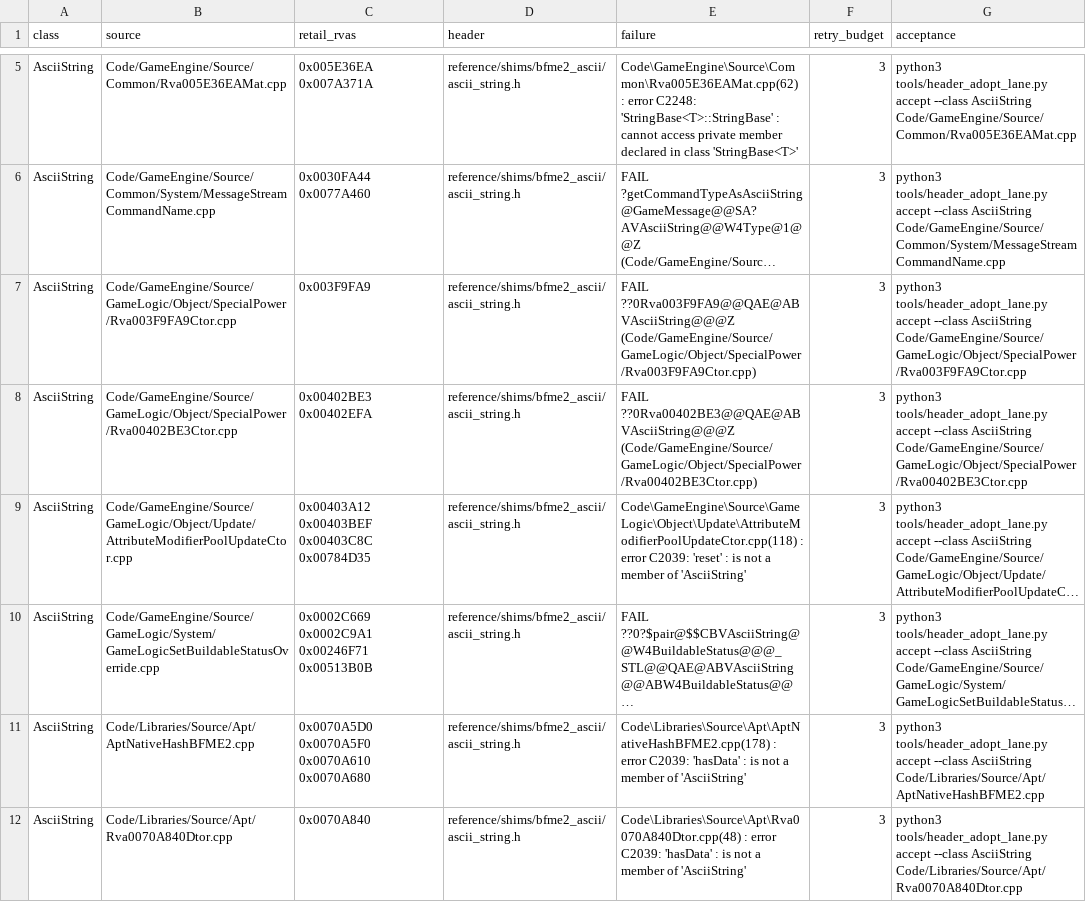
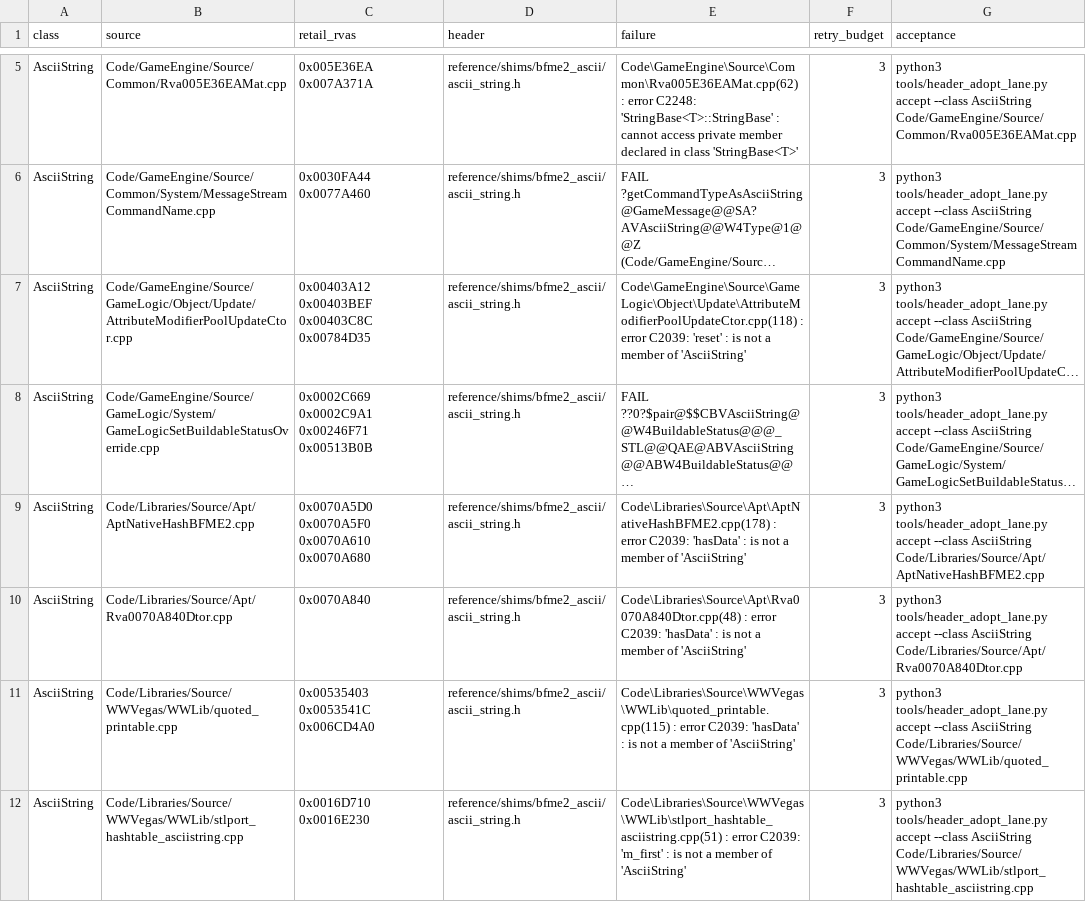
Before and after one commit to McMickey93/Open-BFME-2, a TSV file: reverse/header_queue.tsv, drawn as a sheet; only a part is shown, gaps mark what is left out; the shorter side is filled out with more unchanged rows; long unchanged cells end in …; the diff names each change by its address in the sheet, - before the commit and + after, or states it on an @@ line.

```diff
--- a/reverse/header_queue.tsv
+++ b/reverse/header_queue.tsv
-row 7: AsciiString | Code/GameEngine/Source/GameLogic/Object/SpecialPower/Rva003F9FA9Ctor.cpp | 0x003F9FA9 | reference/shims/bfme2_ascii/ascii_string.h | FAIL ??0Rva003F9FA9@@QAE@ABVAsciiString@@@Z (Code/GameEngine/Source/GameLogic/Object/SpecialPower/Rva003F9FA9Ctor.cpp) | 3 | python3 tools/header_adopt_lane.py accept --class AsciiString Code/GameEngine/Source/GameLogic/Object/SpecialPower/Rva003F9FA9Ctor.cpp
-row 8: AsciiString | Code/GameEngine/Source/GameLogic/Object/SpecialPower/Rva00402BE3Ctor.cpp | 0x00402BE3 0x00402EFA | reference/shims/bfme2_ascii/ascii_string.h | FAIL ??0Rva00402BE3@@QAE@ABVAsciiString@@@Z (Code/GameEngine/Source/GameLogic/Object/SpecialPower/Rva00402BE3Ctor.cpp) | 3 | python3 tools/header_adopt_lane.py accept --class AsciiString Code/GameEngine/Source/GameLogic/Object/SpecialPower/Rva00402BE3Ctor.cpp
```
Also changed, not shown: 3 other files.
